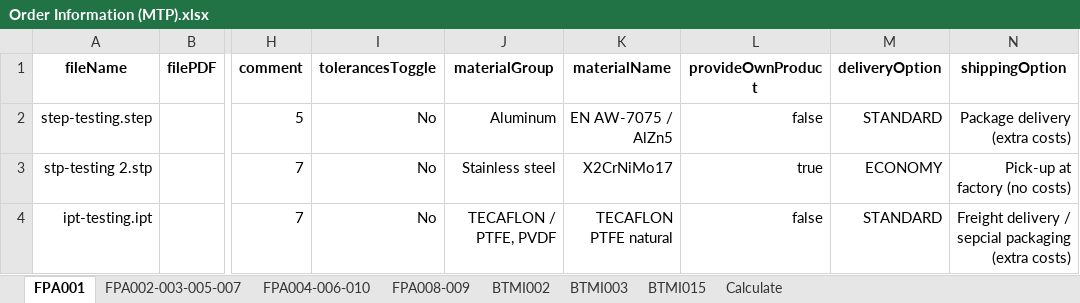
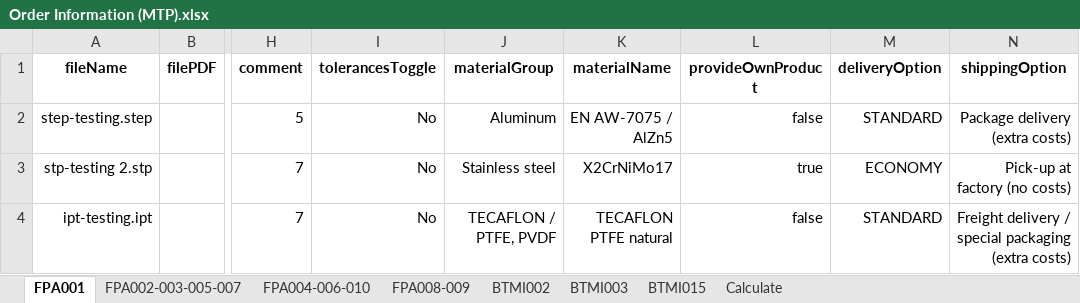
Before and after one commit to baothuy/gocad-auto-katalon, an Excel workbook: Data/Milled Or Turned Parts/Order/Order Information (MTP).xlsx, sheet FPA001, drawn as a sheet; only a part is shown, gaps mark what is left out; values as stored, in another font and other column widths than the file's, no borders; the diff names each change by its address in the sheet, - before the commit and + after, or states it on an @@ line.

Commit message:
fix name shipping cost

```diff
--- a/Data/Milled Or Turned Parts/Order/Order Information (MTP).xlsx (sheet FPA001)
+++ b/Data/Milled Or Turned Parts/Order/Order Information (MTP).xlsx (sheet FPA001)
-N4 (shippingOption): …delivery / sepcial packaging (extra…
+N4 (shippingOption): …delivery / special packaging (extra…
```
Also changed, not shown: sheet FPA008-009, sheet Calculate, sheet FPA004-006-010, sheet FPA002-003-005-007, Data/Sheet Metal Part/Order/Order Information (SMP).xlsx, 7 other files.
